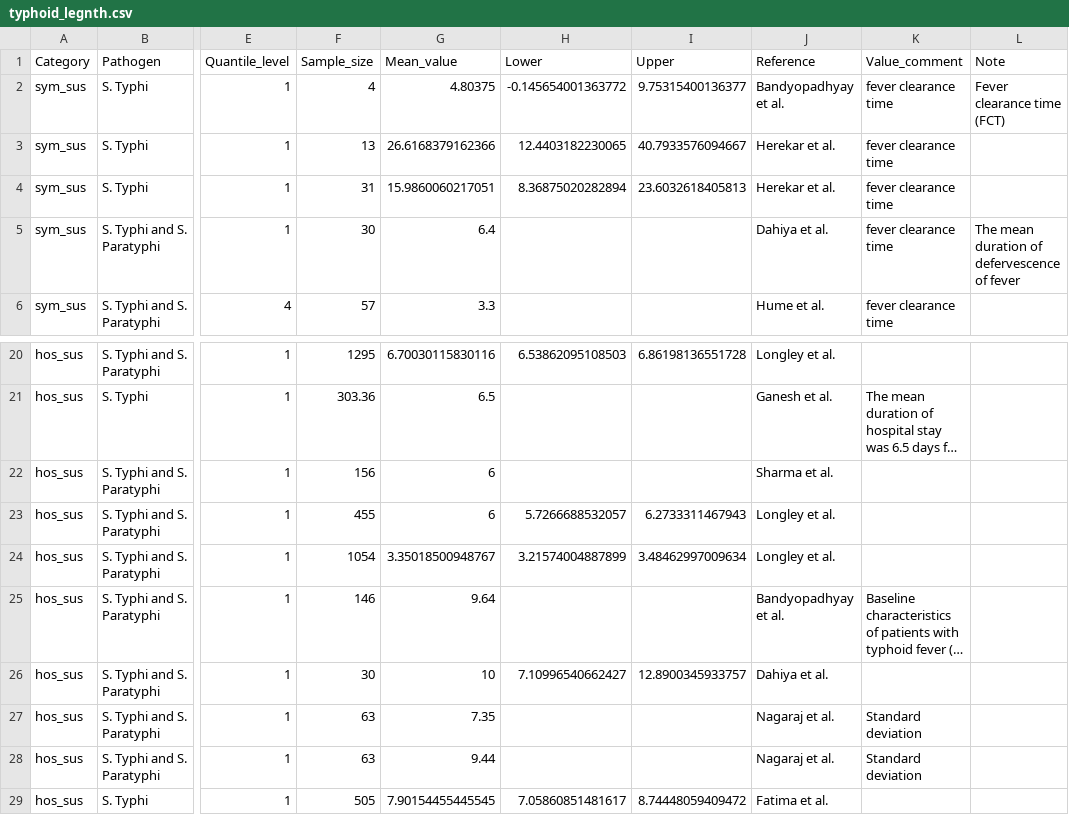
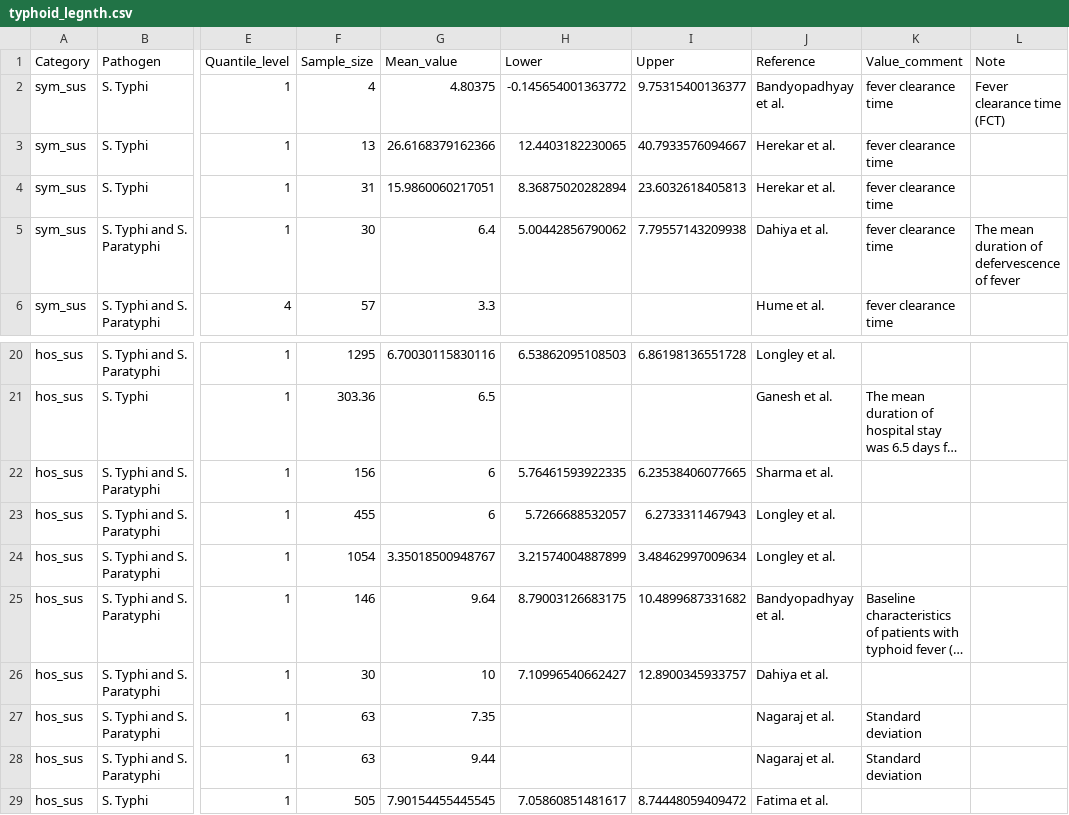
Before and after one commit to ckim0509/amr_cost, a CSV file: tables/typhoid_legnth.csv, drawn as a sheet; only a part is shown, gaps mark what is left out; long unchanged cells end in …; the diff covers the shown part only; the diff names each change by its address in the sheet, - before the commit and + after, or states it on an @@ line.

```diff
--- a/tables/typhoid_legnth.csv
+++ b/tables/typhoid_legnth.csv
-H5 (Lower): (empty)
+H5 (Lower): 5.00442856790062
-I5 (Upper): (empty)
+I5 (Upper): 7.79557143209938
-H22 (Lower): (empty)
+H22 (Lower): 5.76461593922335
-I22 (Upper): (empty)
+I22 (Upper): 6.23538406077665
-H25 (Lower): (empty)
+H25 (Lower): 8.79003126683175
-I25 (Upper): (empty)
+I25 (Upper): 10.4899687331682
```
Also changed, not shown: 2 added rows and 20 edited cells elsewhere in this file, tables/typhoid_cost.csv, 15 other files.
